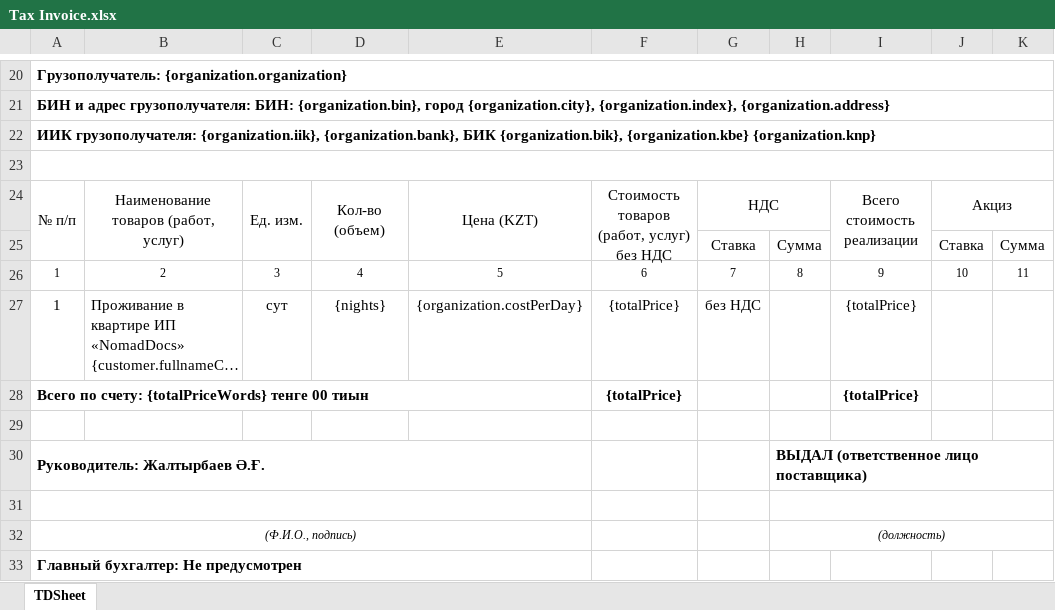
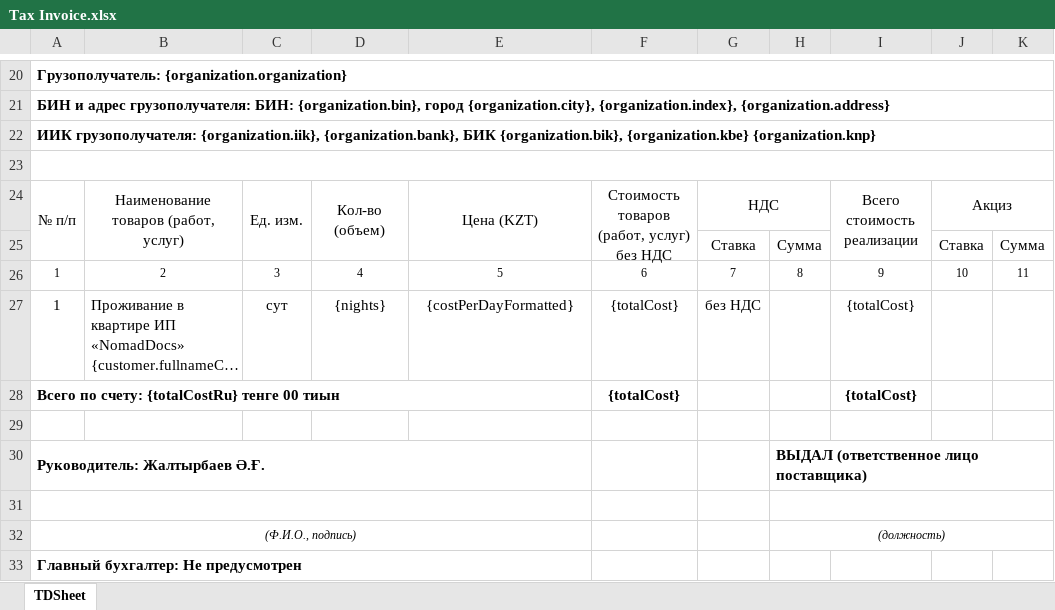
Before and after one commit to Zaccal/Docify, an Excel workbook: apps/excel-service/templates/NomadDocs/Tax Invoice.xlsx, sheet TDSheet, drawn as a sheet; only a part is shown, gaps mark what is left out; long unchanged cells end in …; values as stored, in another font and other column widths than the file's, no borders; charts and pictures not drawn; removed rows and columns are numbered as before the commit, all else as after; the diff names each change by its address in the sheet, - before the commit and + after, or states it on an @@ line.

```diff
--- a/apps/excel-service/templates/NomadDocs/Tax Invoice.xlsx (sheet TDSheet)
+++ b/apps/excel-service/templates/NomadDocs/Tax Invoice.xlsx (sheet TDSheet)
-E27: {organization.costPerDay}
+E27: {costPerDayFormatted}
-F27: {totalPrice}
+F27: {totalCost}
-I27: {totalPrice}
+I27: {totalCost}
-row 28: Всего по счету: {totalPriceWords} тенге 00 тиын |  |  |  |  | {totalPrice} |  |  | {totalPrice}
+row 28: Всего по счету: {totalCostRu} тенге 00 тиын |  |  |  |  | {totalCost} |  |  | {totalCost}
```
Also changed, not shown: apps/excel-service/templates/NomadDocs/Cash Receipt Order.xlsx, apps/excel-service/templates/XANSHA/HOTEL/Cash Receipt Order.xlsx, 36 other files.
